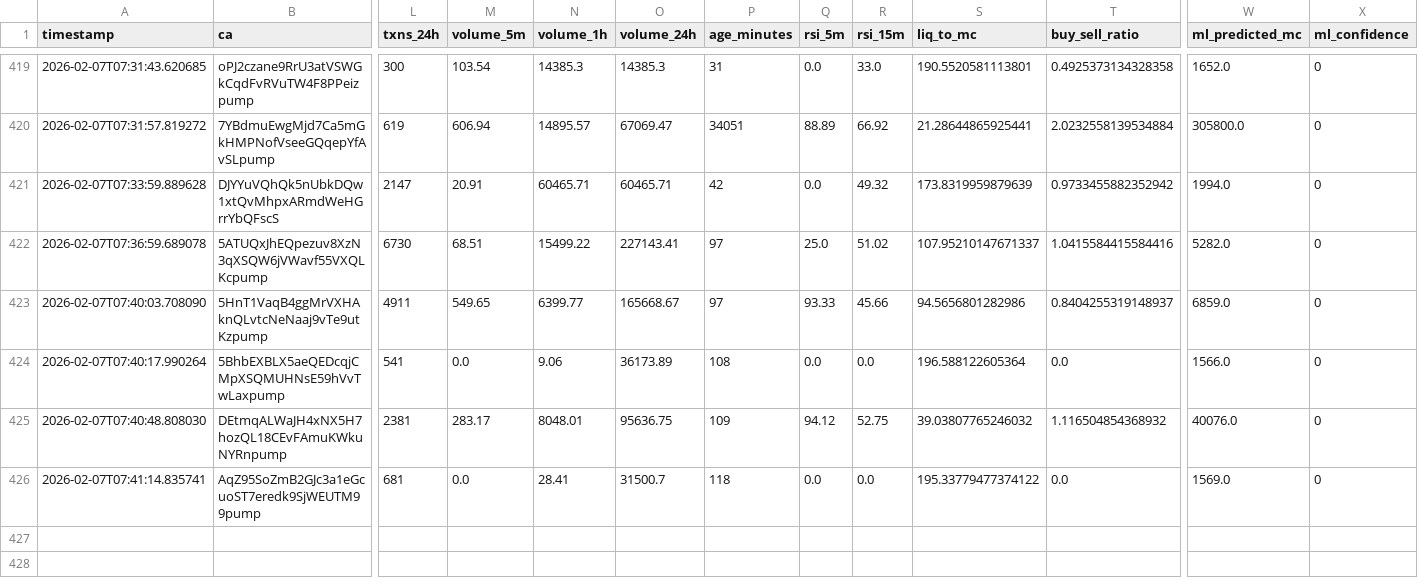
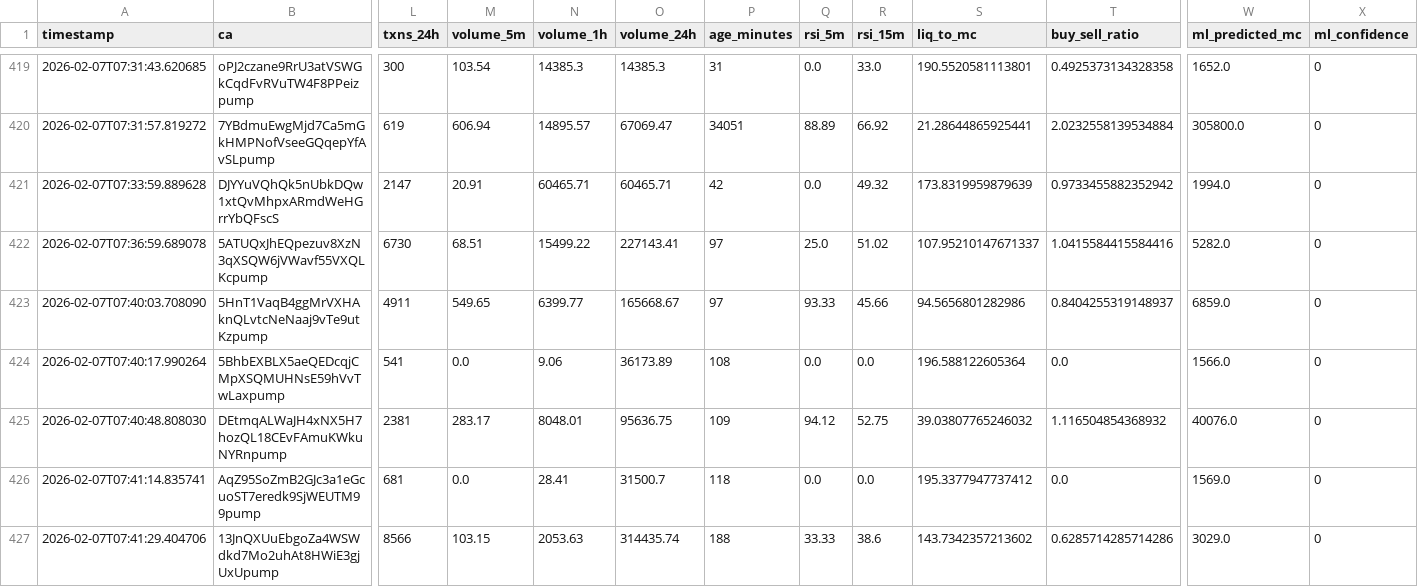
Before and after one commit to chandanm-cpu/meme-trading-tool, a CSV file: coin_data.csv, drawn as a sheet; only a part is shown, gaps mark what is left out; rows hold the shown columns only; the diff names each change by its address in the sheet, - before the commit and + after, or states it on an @@ line.

Commit message:
update data

```diff
--- a/coin_data.csv
+++ b/coin_data.csv
-S426 (liq_to_mc): 195.33779477374122
+S426 (liq_to_mc): 195.3377947737412
+row 427: 2026-02-07T07:41:29.404706 | 13JnQXUuEbgoZa4WSWdkd7Mo2uhAt8HWiE3gjUxUpump | 8566 | 103.15 | 2053.63 | 314435.74 | 188 | 33.33 | 38.6 | 143.7342357213602 | 0.6285714285714286 | 3029.0 | 0
```
